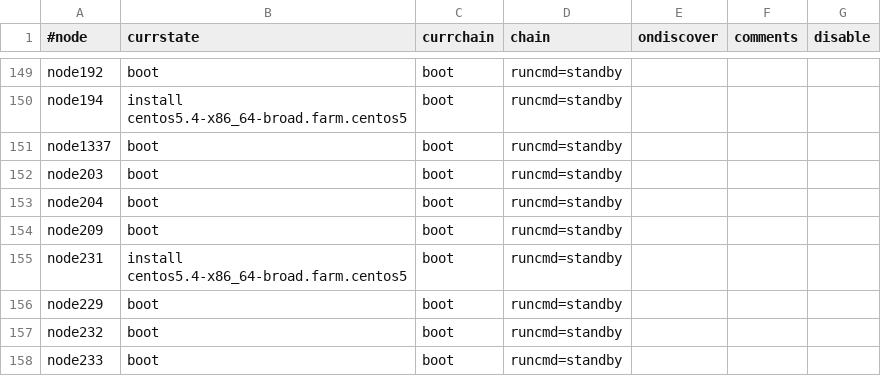
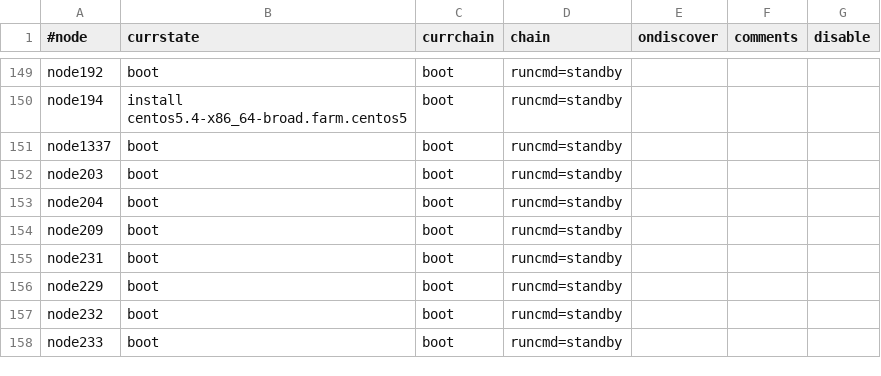
Before and after one commit to broadinstitute/APSGhistory, a CSV file: xcat2/tables/chain.csv, drawn as a sheet; only a part is shown, gaps mark what is left out.

```diff
--- a/xcat2/tables/chain.csv
+++ b/xcat2/tables/chain.csv
@@ -154,3 +154,3 @@
 "node209","boot","boot","runcmd=standby",,,
-"node231","install centos5.4-x86_64-broad.farm.centos5","boot","runcmd=standby",,,
+"node231","boot","boot","runcmd=standby",,,
 "node229","boot","boot","runcmd=standby",,,
```
Also changed, not shown: xcat2/tables/hosts.csv, xcat2/tables/mac.csv, 3 other files.
